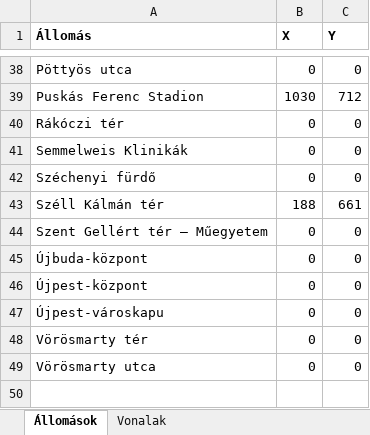
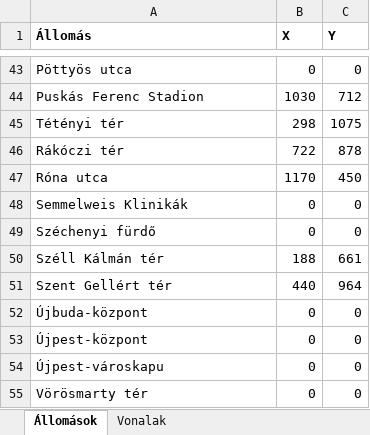
Before and after one commit to borosbence/Metro, an Excel workbook: Metro/Data/metro.xlsx, sheet Állomások, drawn as a sheet; only a part is shown, gaps mark what is left out; the shorter side is filled out with more unchanged rows; values as stored, in another font and other column widths than the file's, no borders; removed rows and columns are numbered as before the commit, all else as after; the diff covers the shown part only; the diff names each change by its address in the sheet, - before the commit and + after, or states it on an @@ line.

```diff
--- a/Metro/Data/metro.xlsx (sheet Állomások)
+++ b/Metro/Data/metro.xlsx (sheet Állomások)
+row 45: Tétényi tér | 298 | 1075
-B46 (X): 0
+B46 (X): 722
-C46 (Y): 0
+C46 (Y): 878
+row 47: Róna utca | 1170 | 450
-row 44: Szent Gellért tér – Műegyetem | 0 | 0
+row 51: Szent Gellért tér | 440 | 964
```
Also changed, not shown: 6 added rows, 1 removed row and 7 edited cells elsewhere in this sheet, sheet Vonalak, 9 other files.
